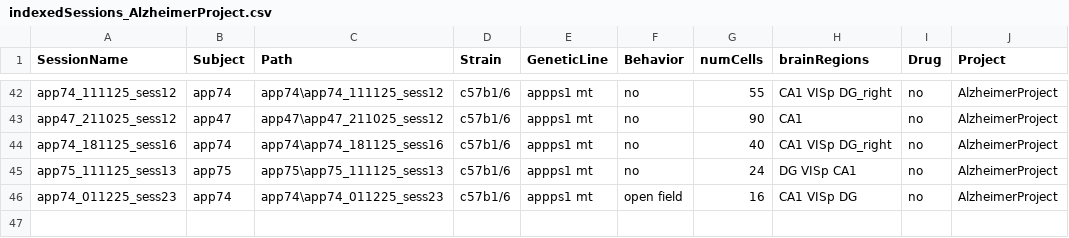
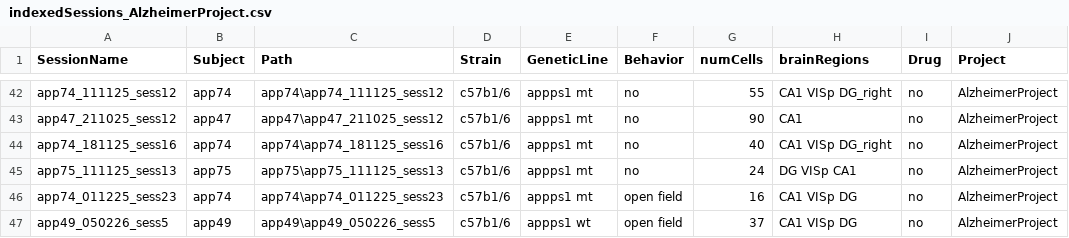
Before and after one commit to abadpablo/AlzheimerProject, a CSV file: indexedSessions_AlzheimerProject.csv, drawn as a sheet; only a part is shown, gaps mark what is left out; the diff names each change by its address in the sheet, - before the commit and + after, or states it on an @@ line.

Commit message:
Added Session: APP49_050226_sess5

```diff
--- a/indexedSessions_AlzheimerProject.csv
+++ b/indexedSessions_AlzheimerProject.csv
+row 47: app49_050226_sess5 | app49 | app49\app49_050226_sess5 | c57b1/6 | appps1 wt | open field | 37 | CA1 VISp DG | no | AlzheimerProject
```
